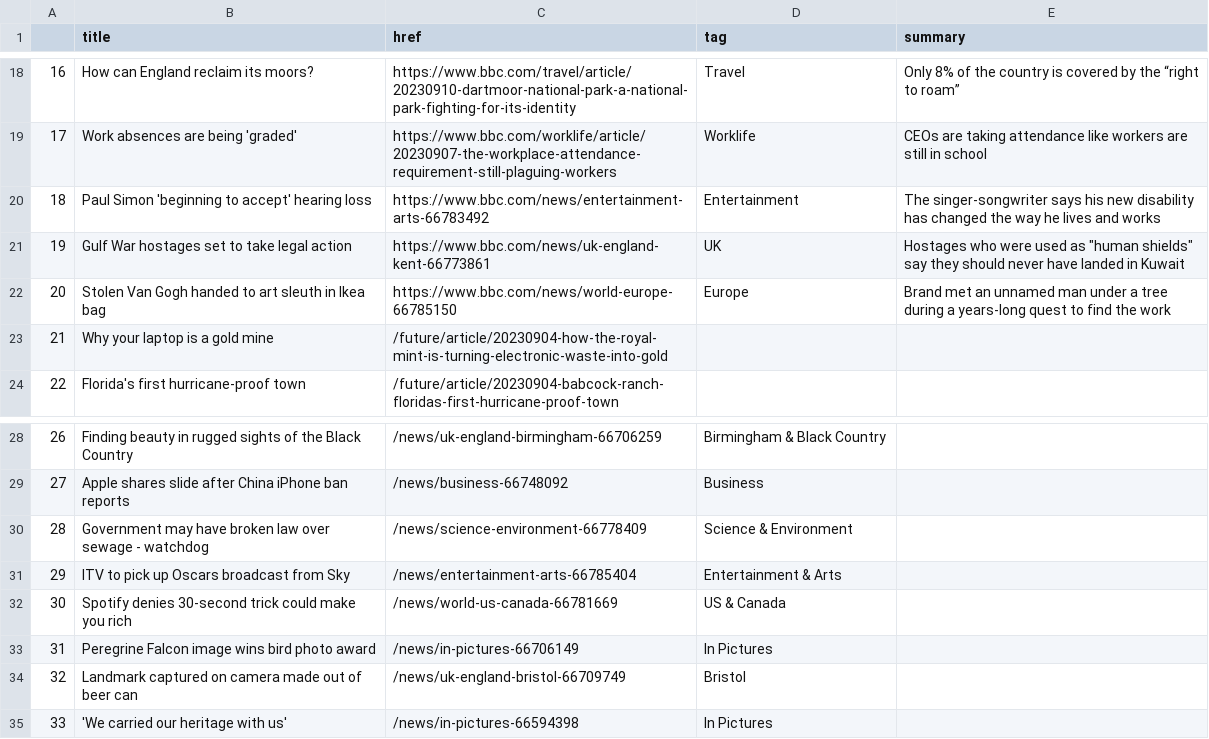
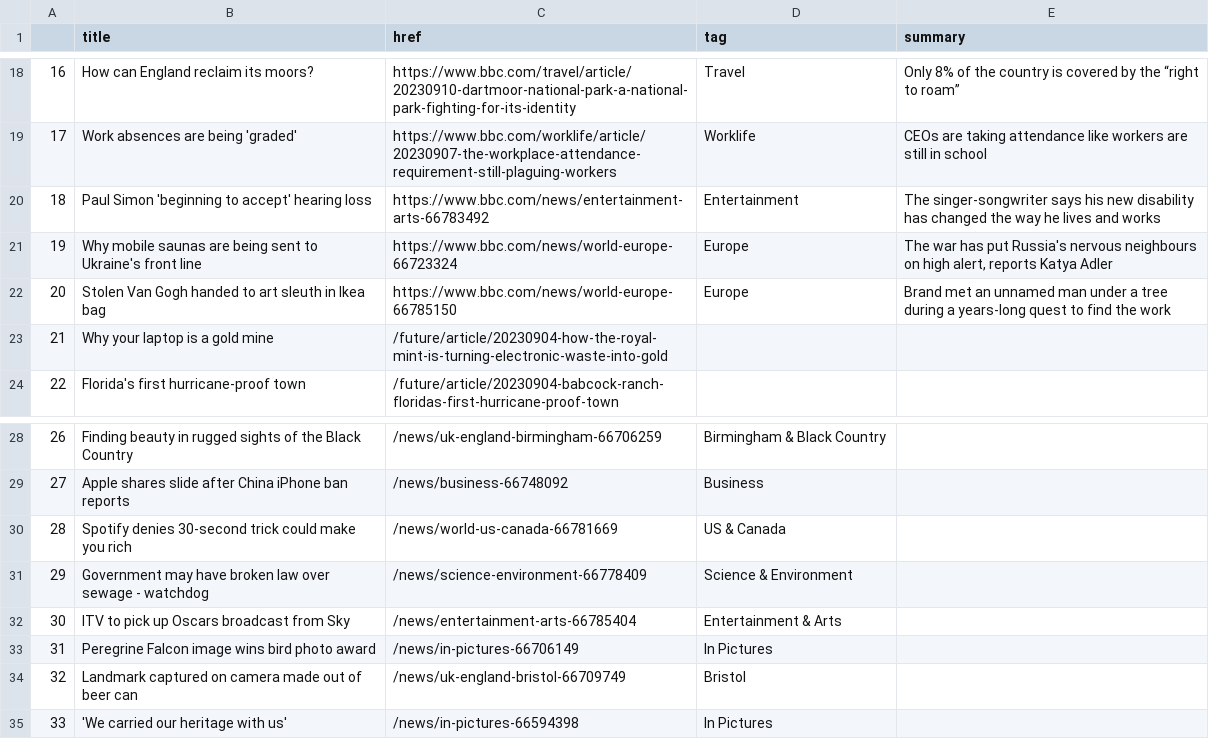
Before and after one commit to anastasiajourno/Automatic-scraper, a CSV file: bbc-headlines.csv, drawn as a sheet; only a part is shown, gaps mark what is left out; removed rows and columns are numbered as before the commit, all else as after; the diff names each change by its address in the sheet, - before the commit and + after, or states it on an @@ line.

```diff
--- a/bbc-headlines.csv
+++ b/bbc-headlines.csv
-row 21: 19 | Gulf War hostages set to take legal action | https://www.bbc.com/news/uk-england-kent-66773861 | UK | Hostages who were used as "human shields" say they should never have landed in Kuwait
+row 21: 19 | Why mobile saunas are being sent to Ukraine's front line | https://www.bbc.com/news/world-europe-66723324 | Europe | The war has put Russia's nervous neighbours on high alert, reports Katya Adler
@@ row 32 moved to row 30: 28 @@
@@ column A renumbered between rows 31 and 32 @@
```
